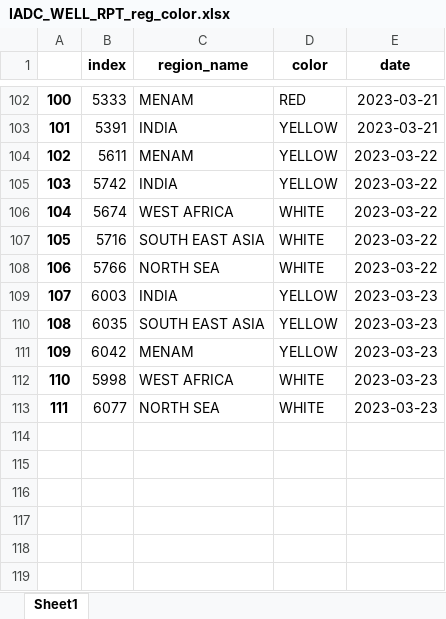
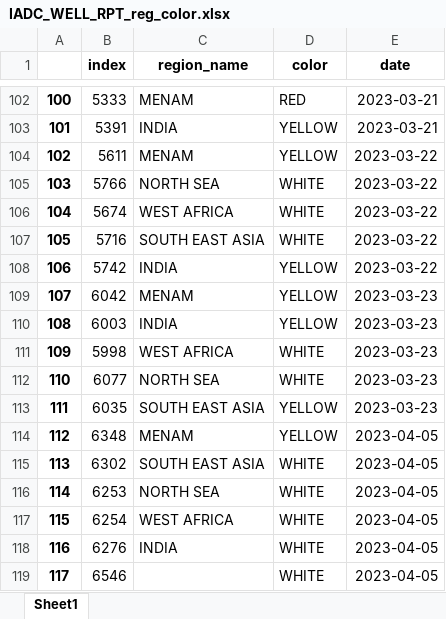
Before and after one commit to DEPTHJOURNEY/Automated-Offset-well-analysis, an Excel workbook: IADC_WELL_RPT_reg_color.xlsx, sheet Sheet1, drawn as a sheet; only a part is shown, gaps mark what is left out; values as stored, in another font and other column widths than the file's, no borders; the diff covers the shown part only; the diff names each change by its address in the sheet, - before the commit and + after, or states it on an @@ line.

```diff
--- a/IADC_WELL_RPT_reg_color.xlsx (sheet Sheet1)
+++ b/IADC_WELL_RPT_reg_color.xlsx (sheet Sheet1)
@@ column A renumbered between rows 28 and 112 @@
@@ row 108 moved to row 105: 103 @@
@@ row 105 moved to row 108: 106 @@
@@ row 111 moved to row 109: 107 @@
@@ row 110 moved to row 113: 111 @@
+row 114: 112 | 6348 | MENAM | YELLOW | 2023-04-05
+row 115: 113 | 6302 | SOUTH EAST ASIA | WHITE | 2023-04-05
+row 116: 114 | 6253 | NORTH SEA | WHITE | 2023-04-05
+row 117: 115 | 6254 | WEST AFRICA | WHITE | 2023-04-05
+row 118: 116 | 6276 | INDIA | WHITE | 2023-04-05
+row 119: 117 | 6546 |  | WHITE | 2023-04-05
```
Also changed, not shown: 34 moved rows elsewhere in this sheet, IADC_WELL_RPT_rig_color.xlsx, IADC_WELL_RPT_test.xlsx.
